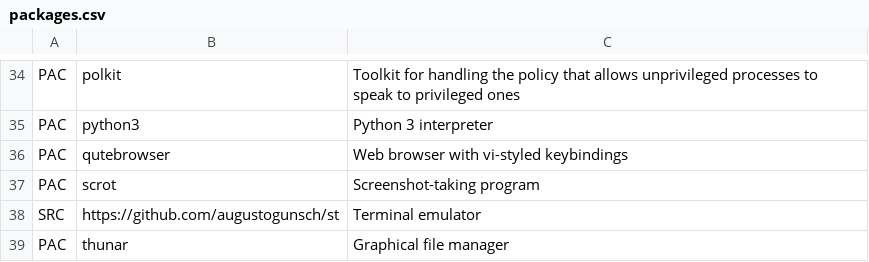
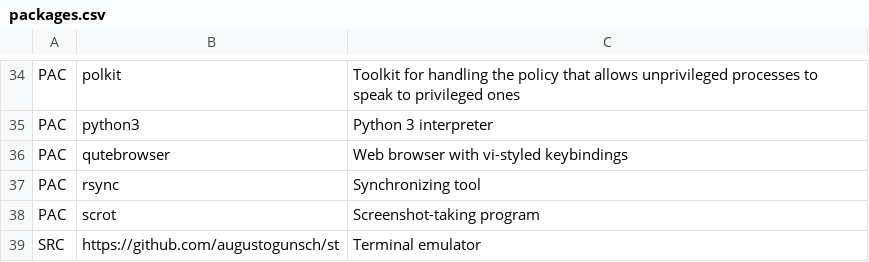
Before and after one commit to augustogunsch/install-arch, a CSV file: packages.csv, drawn as a sheet; only a part is shown, gaps mark what is left out; the shorter side is filled out with more unchanged rows.

Commit message:
Add rsync

```diff
--- a/packages.csv
+++ b/packages.csv
@@ -36,2 +36,3 @@ PAC,python3,Python 3 interpreter
 PAC,qutebrowser,Web browser with vi-styled keybindings
+PAC,rsync,Synchronizing tool
 PAC,scrot,Screenshot-taking program
```
